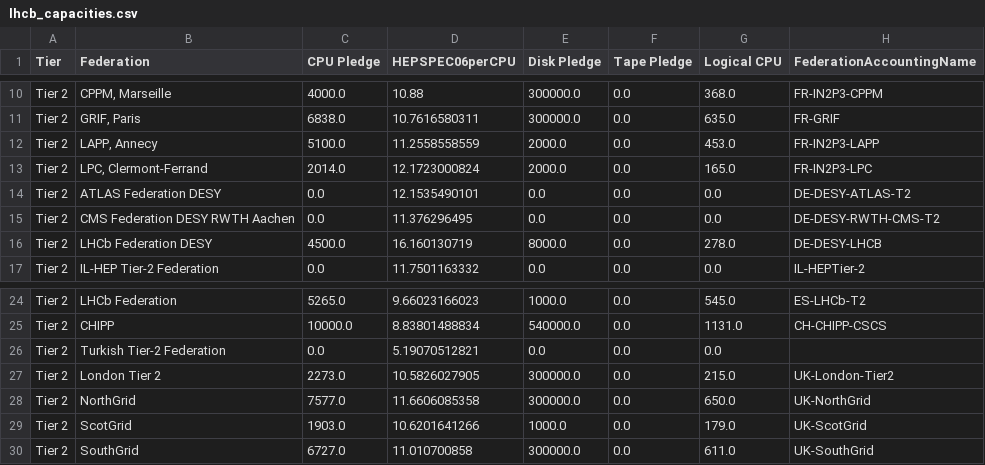
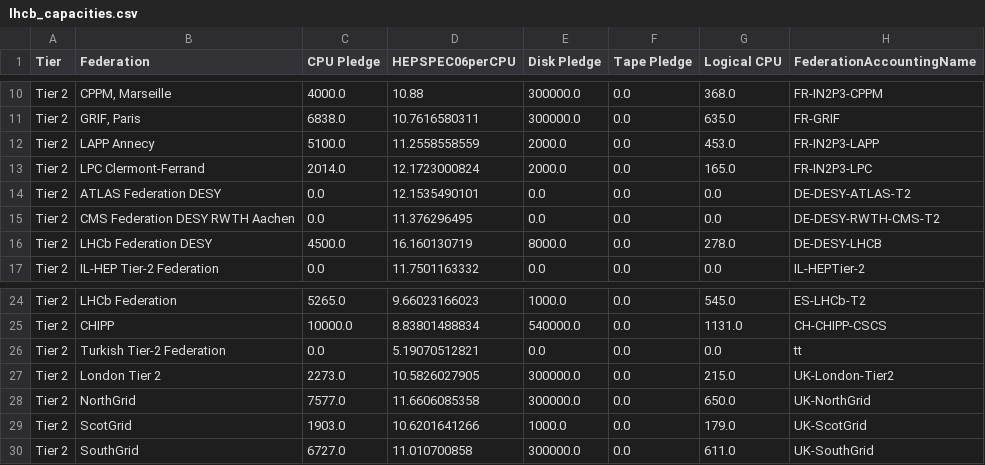
Before and after one commit to skygrid/grid_simulation, a CSV file: platform/lhcb_capacities.csv, drawn as a sheet; only a part is shown, gaps mark what is left out.

Commit message:
new platform

```diff
--- a/platform/lhcb_capacities.csv
+++ b/platform/lhcb_capacities.csv
@@ -11,4 +11,4 @@ Tier 2,"CPPM, Marseille",4000.0,10.88,300000.0,0.0,368.0,FR-IN2P3-CPPM
 Tier 2,"GRIF, Paris",6838.0,10.7616580311,300000.0,0.0,635.0,FR-GRIF
-Tier 2,"LAPP, Annecy",5100.0,11.2558558559,2000.0,0.0,453.0,FR-IN2P3-LAPP
-Tier 2,"LPC, Clermont-Ferrand",2014.0,12.1723000824,2000.0,0.0,165.0,FR-IN2P3-LPC
+Tier 2,"LAPP Annecy",5100.0,11.2558558559,2000.0,0.0,453.0,FR-IN2P3-LAPP
+Tier 2,"LPC Clermont-Ferrand",2014.0,12.1723000824,2000.0,0.0,165.0,FR-IN2P3-LPC
 Tier 2,ATLAS Federation DESY,0.0,12.1535490101,0.0,0.0,0.0,DE-DESY-ATLAS-T2
@@ -25,3 +25,3 @@ Tier 2,LHCb Federation,5265.0,9.66023166023,1000.0,0.0,545.0,ES-LHCb-T2
 Tier 2,CHIPP,10000.0,8.83801488834,540000.0,0.0,1131.0,CH-CHIPP-CSCS
-Tier 2,Turkish Tier-2 Federation,0.0,5.19070512821,0.0,0.0,0.0,
+Tier 2,Turkish Tier-2 Federation,0.0,5.19070512821,0.0,0.0,0.0,tt
 Tier 2,London Tier 2,2273.0,10.5826027905,300000.0,0.0,215.0,UK-London-Tier2
```
Also changed, not shown: 4 other files.
